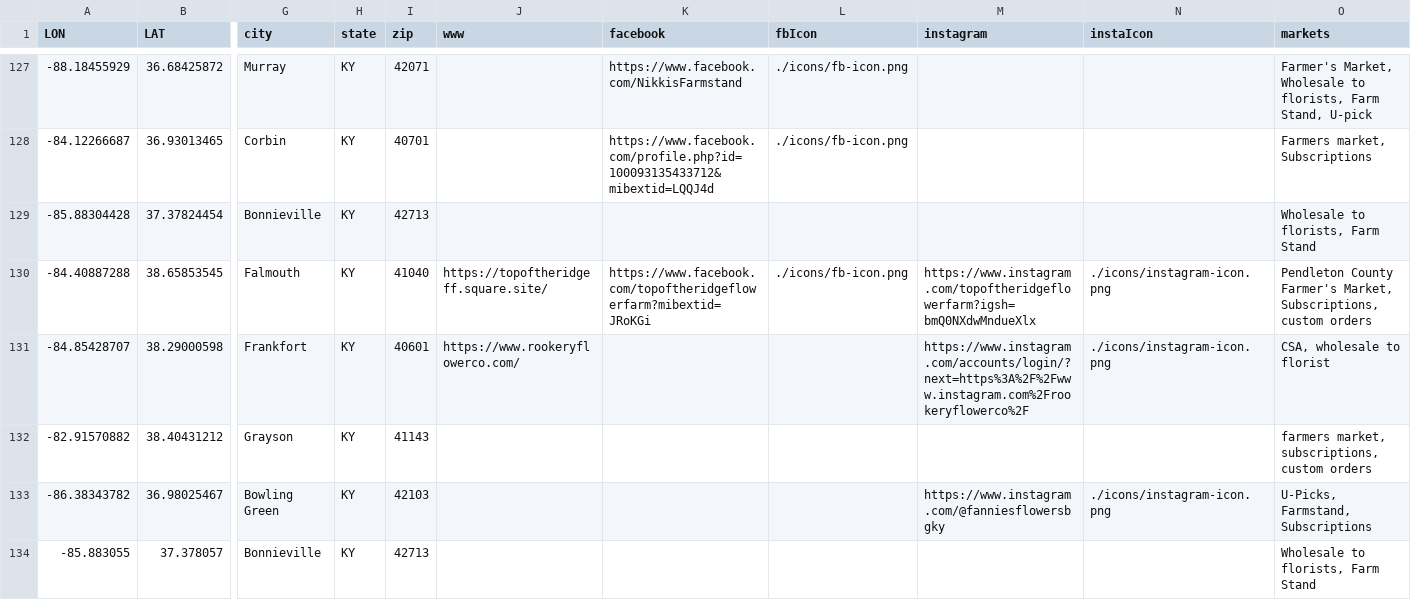
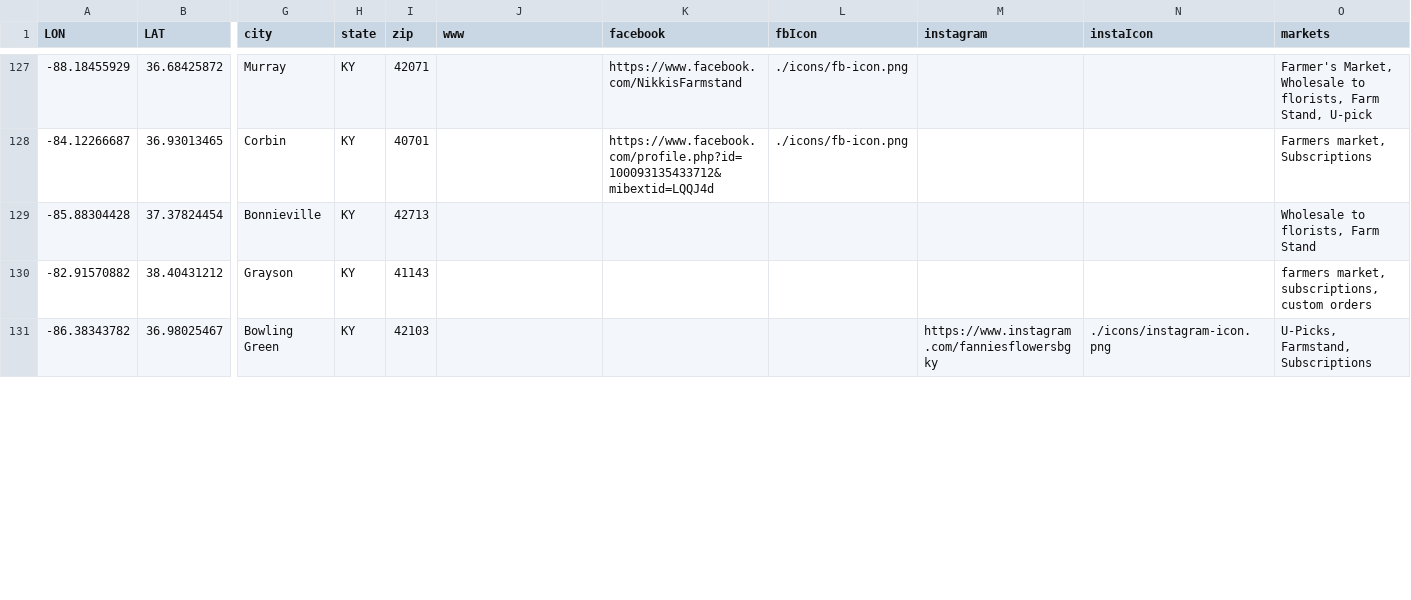
Before and after one commit to UK-Horticulture/KY-Cut-Flowers, a CSV file: data/FlowerGrowerDirectory2023.csv, drawn as a sheet; only a part is shown, gaps mark what is left out; removed rows and columns are numbered as before the commit, all else as after; rows hold the shown columns only; the diff covers the shown part only; the diff names each change by its address in the sheet, - before the commit and + after, or states it on an @@ line.

Commit message:
delete 2 duplicates

```diff
--- a/data/FlowerGrowerDirectory2023.csv
+++ b/data/FlowerGrowerDirectory2023.csv
-row 130: -84.40887288 | 38.65853545 | Falmouth | KY | 41040 | https://topoftheridgeff.square.site/ | https://www.facebook.com/topoftheridgeflowerfarm?mibextid=JRoKGi | ./icons/fb-icon.png | https://www.instagram.com/topoftheridgeflowerfarm?igsh=bmQ0NXdwMndueXlx | ./icons/instagram-icon.png | Pendleton County Farmer's Market, Subscriptions, custom orders
-row 131: -84.85428707 | 38.29000598 | Frankfort | KY | 40601 | https://www.rookeryflowerco.com/ |  |  | https://www.instagram.com/accounts/login/?next=https%3A%2F%2Fwww.instagram.com%2Frookeryflowerco%2F | ./icons/instagram-icon.png | CSA, wholesale to florist
-M131 (instagram): https://www.instagram.com/@fanniesflowersbgky
+M131 (instagram): https://www.instagram.com/fanniesflowersbgky
-row 134: -85.883055 | 37.378057 | Bonnieville | KY | 42713 |  |  |  |  |  | Wholesale to florists, Farm Stand
```
Also changed, not shown: 1 removed row and 3 edited cells elsewhere in this file.
